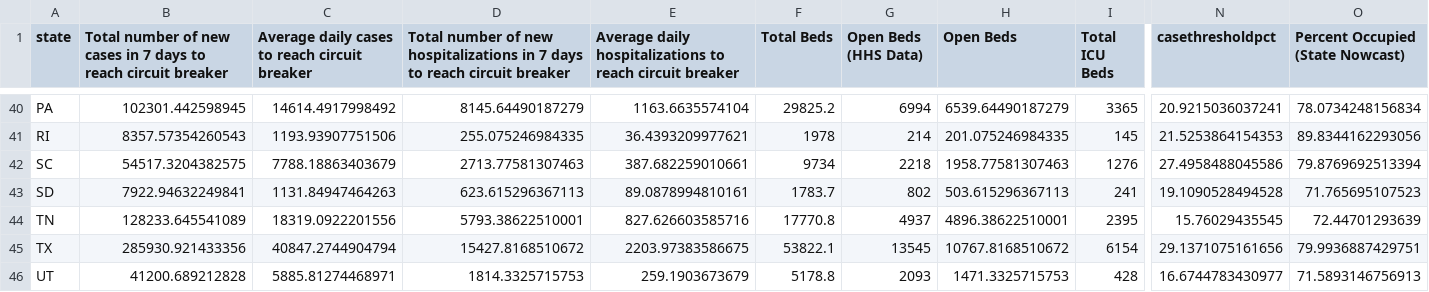
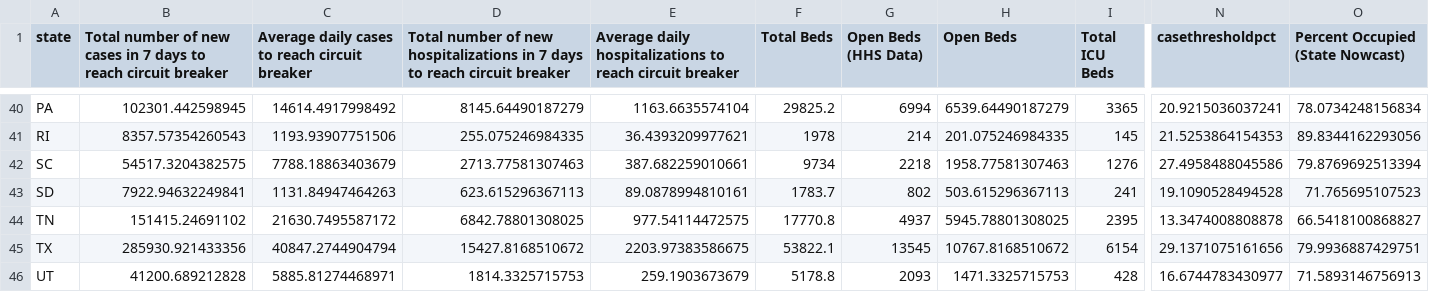
Before and after one commit to bhrenton/circuit-breaker, a CSV file: circuit_breaker_state_daily.csv, drawn as a sheet; only a part is shown, gaps mark what is left out; the diff names each change by its address in the sheet, - before the commit and + after, or states it on an @@ line.

```diff
--- a/circuit_breaker_state_daily.csv
+++ b/circuit_breaker_state_daily.csv
-B44: 128233.645541089
+B44: 151415.24691102
-C44: 18319.0922201556
+C44: 21630.7495587172
-D44: 5793.38622510001
+D44: 6842.78801308025
-E44: 827.626603585716
+E44: 977.54114472575
-H44 (Open Beds): 4896.38622510001
+H44 (Open Beds): 5945.78801308025
-N44 (casethresholdpct): 15.76029435545
+N44 (casethresholdpct): 13.3474008808878
-O44 (Percent Occupied (State Nowcast)): 72.44701293639
+O44 (Percent Occupied (State Nowcast)): 66.5418100868827
```
Also changed, not shown: circuit_breaker_county_daily.csv, 1 other file.
